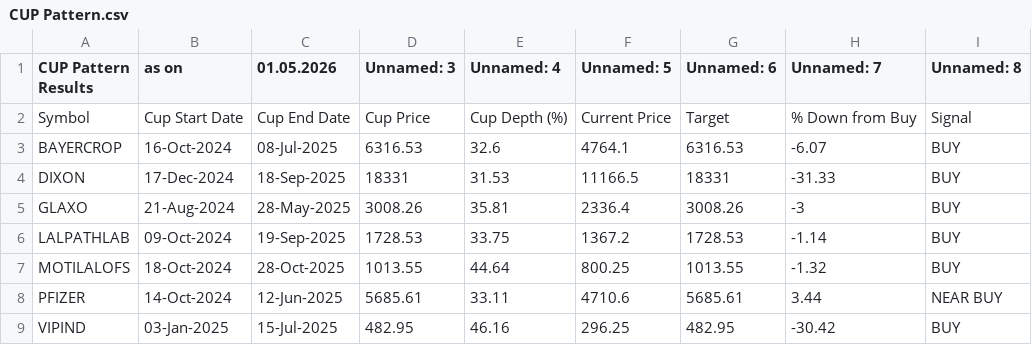
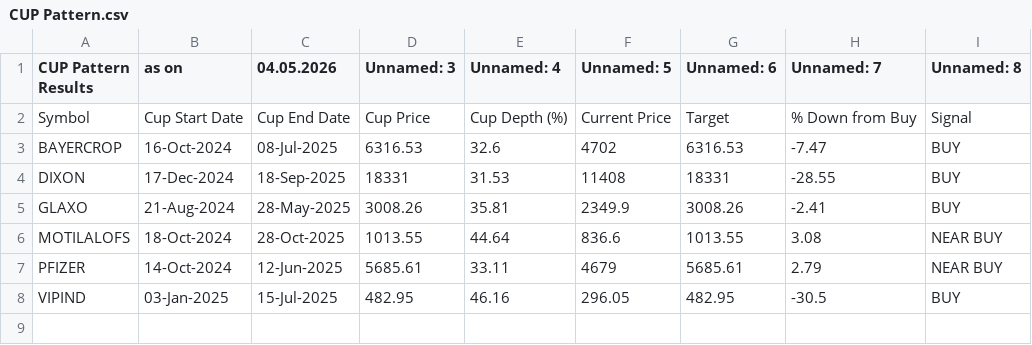
Before and after one commit to mojiburrahaman25/stock-output, a CSV file: CUP Pattern.csv, drawn as a sheet.

```diff
--- a/CUP Pattern.csv
+++ b/CUP Pattern.csv
@@ -1,9 +1,8 @@
-CUP Pattern Results,as on,01.05.2026,Unnamed: 3,Unnamed: 4,Unnamed: 5,Unnamed: 6,Unnamed: 7,Unnamed: 8
+CUP Pattern Results,as on,04.05.2026,Unnamed: 3,Unnamed: 4,Unnamed: 5,Unnamed: 6,Unnamed: 7,Unnamed: 8
 Symbol,Cup Start Date,Cup End Date,Cup Price,Cup Depth (%),Current Price,Target,% Down from Buy,Signal
-BAYERCROP,16-Oct-2024,08-Jul-2025,6316.53,32.6,4764.1,6316.53,-6.07,BUY
-DIXON,17-Dec-2024,18-Sep-2025,18331,31.53,11166.5,18331,-31.33,BUY
-GLAXO,21-Aug-2024,28-May-2025,3008.26,35.81,2336.4,3008.26,-3,BUY
-LALPATHLAB,09-Oct-2024,19-Sep-2025,1728.53,33.75,1367.2,1728.53,-1.14,BUY
-MOTILALOFS,18-Oct-2024,28-Oct-2025,1013.55,44.64,800.25,1013.55,-1.32,BUY
-PFIZER,14-Oct-2024,12-Jun-2025,5685.61,33.11,4710.6,5685.61,3.44,NEAR BUY
-VIPIND,03-Jan-2025,15-Jul-2025,482.95,46.16,296.25,482.95,-30.42,BUY
+BAYERCROP,16-Oct-2024,08-Jul-2025,6316.53,32.6,4702,6316.53,-7.47,BUY
+DIXON,17-Dec-2024,18-Sep-2025,18331,31.53,11408,18331,-28.55,BUY
+GLAXO,21-Aug-2024,28-May-2025,3008.26,35.81,2349.9,3008.26,-2.41,BUY
+MOTILALOFS,18-Oct-2024,28-Oct-2025,1013.55,44.64,836.6,1013.55,3.08,NEAR BUY
+PFIZER,14-Oct-2024,12-Jun-2025,5685.61,33.11,4679,5685.61,2.79,NEAR BUY
+VIPIND,03-Jan-2025,15-Jul-2025,482.95,46.16,296.05,482.95,-30.5,BUY
```
Also changed, not shown: BUY List.csv, ENVELOP.csv, 6 other files.
